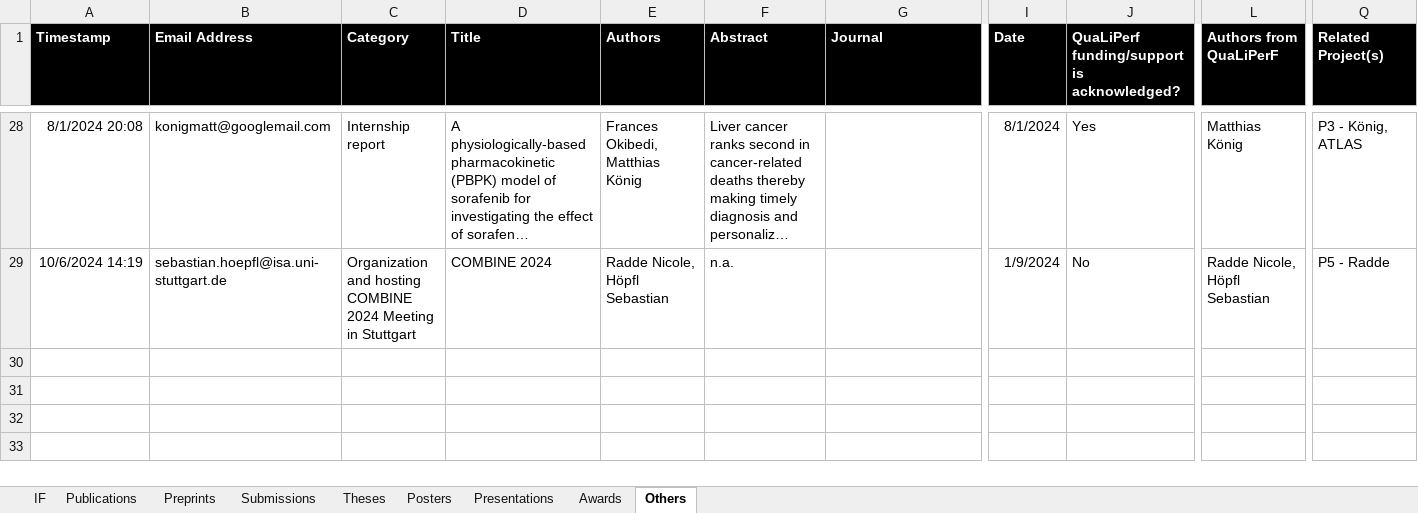
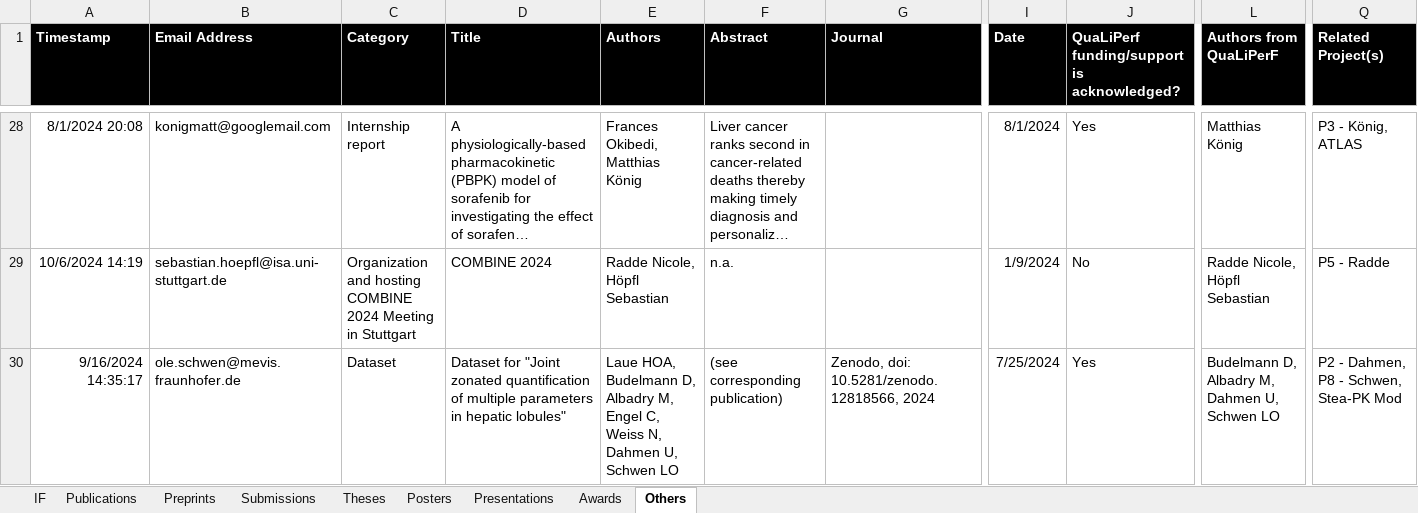
Before and after one commit to qualiperf/qualiperf.github.io, an Excel workbook: assets/news/qualiperf_news.xlsx, sheet Others, drawn as a sheet; only a part is shown, gaps mark what is left out; long unchanged cells end in …; values as stored, in another font and other column widths than the file's, no borders; rows hold the shown columns only; the diff names each change by its address in the sheet, - before the commit and + after, or states it on an @@ line.

```diff
--- a/assets/news/qualiperf_news.xlsx (sheet Others)
+++ b/assets/news/qualiperf_news.xlsx (sheet Others)
+row 30: 9/16/2024 14:35:17 | ole.schwen@mevis.fraunhofer.de | Dataset | Dataset for "Joint zonated quantification of multiple parameters in hepatic lobules" | Laue HOA, Budelmann D, Albadry M, Engel C, Weiss N, Dahmen U, Schwen LO | (see corresponding publication) | Zenodo, doi: 10.5281/zenodo.12818566, 2024 | 7/25/2024 | Yes | Budelmann D, Albadry M, Dahmen U, Schwen LO | P2 - Dahmen, P8 - Schwen, Stea-PK Mod
```
Also changed, not shown: sheet Preprints.
